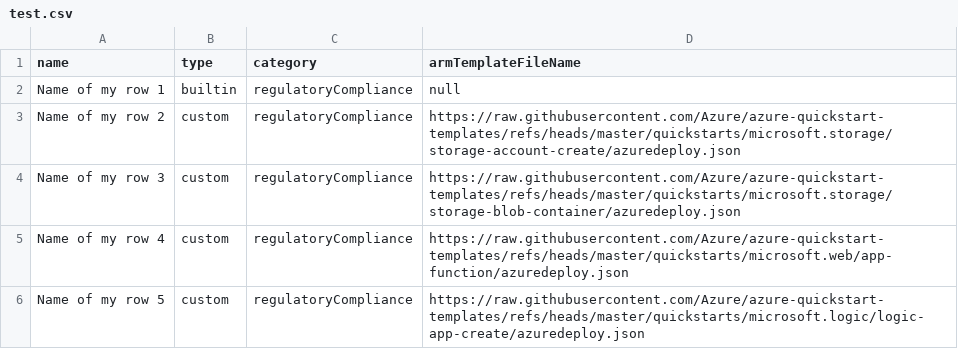
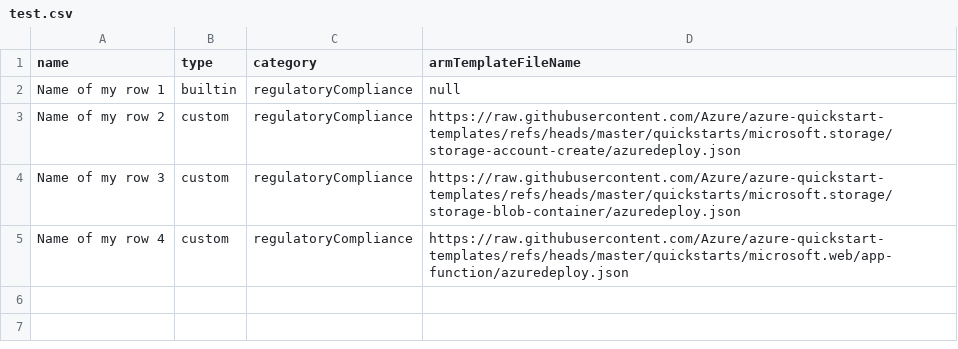
Before and after one commit to gregdegruy/cds-geo-providers, a CSV file: test.csv, drawn as a sheet.

Commit message:
Update test.csv

```diff
--- a/test.csv
+++ b/test.csv
@@ -5,2 +5 @@ Name of my row 3,custom,regulatoryCompliance,https://raw.githubusercontent.com/A
 Name of my row 4,custom,regulatoryCompliance,https://raw.githubusercontent.com/Azure/azure-quickstart-templates/refs/heads/master/quickstarts/microsoft.web/app-function/azuredeploy.json
-Name of my row 5,custom,regulatoryCompliance,https://raw.githubusercontent.com/Azure/azure-quickstart-templates/refs/heads/master/quickstarts/microsoft.logic/logic-app-create/azuredeploy.json
```
